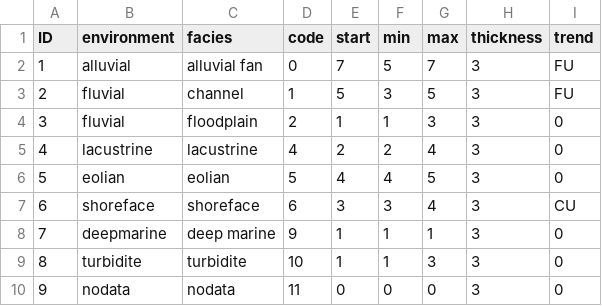
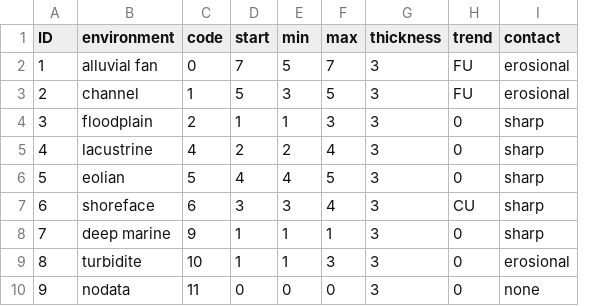
Before and after one commit to BjornNyberg/SEDucate, a CSV file: seducate/environments.csv, drawn as a sheet; removed rows and columns are numbered as before the commit, all else as after; the diff names each change by its address in the sheet, - before the commit and + after, or states it on an @@ line.

```diff
--- a/seducate/environments.csv
+++ b/seducate/environments.csv
-column C (facies), rows 2-10: alluvial fan | channel | floodplain | lacustrine | eolian | shoreface | deep marine | turbidite | nodata
+column I (contact), rows 2-10: erosional | erosional | sharp | sharp | sharp | sharp | sharp | erosional | none
-B2 (environment): alluvial
+B2 (environment): alluvial fan
-B3 (environment): fluvial
+B3 (environment): channel
-B4 (environment): fluvial
+B4 (environment): floodplain
-B8 (environment): deepmarine
+B8 (environment): deep marine
```
Also changed, not shown: 4 other files.
